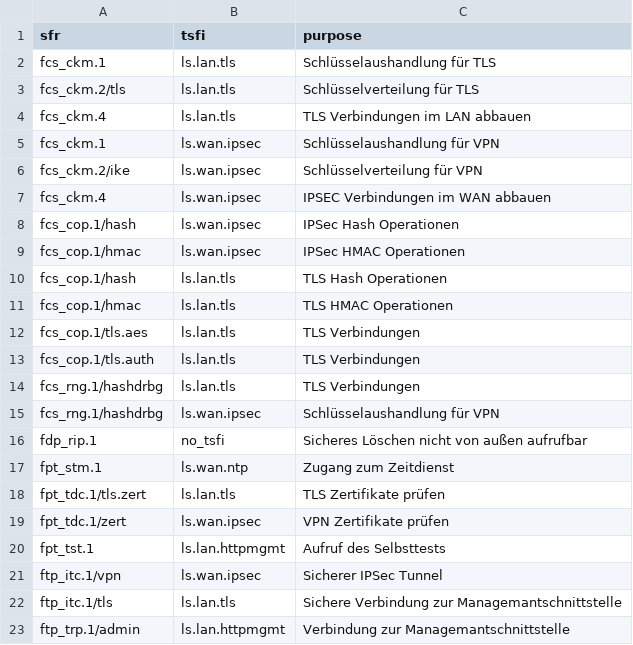
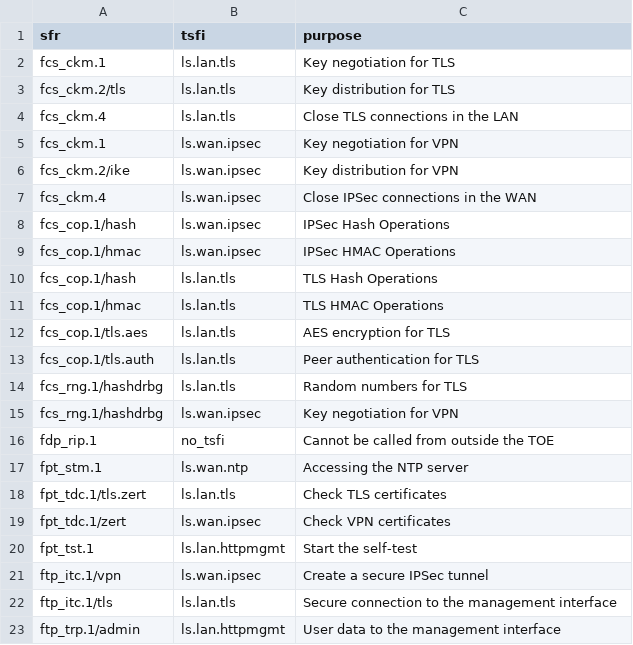
Before and after one commit to n-design/n-doc, a CSV file: common/db/sfr_tsfi.csv, drawn as a sheet.

```diff
--- a/common/db/sfr_tsfi.csv
+++ b/common/db/sfr_tsfi.csv
@@ -1,23 +1,23 @@
 sfr;tsfi;purpose
-fcs_ckm.1;ls.lan.tls;Schlüsselaushandlung für TLS
-fcs_ckm.2/tls;ls.lan.tls;Schlüsselverteilung für TLS
-fcs_ckm.4;ls.lan.tls;TLS Verbindungen im LAN abbauen
-fcs_ckm.1;ls.wan.ipsec;Schlüsselaushandlung für VPN
-fcs_ckm.2/ike;ls.wan.ipsec;Schlüsselverteilung für VPN
-fcs_ckm.4;ls.wan.ipsec;IPSEC Verbindungen im WAN abbauen
-fcs_cop.1/hash;ls.wan.ipsec;IPSec Hash Operationen
-fcs_cop.1/hmac;ls.wan.ipsec;IPSec HMAC Operationen
-fcs_cop.1/hash;ls.lan.tls;TLS Hash Operationen
-fcs_cop.1/hmac;ls.lan.tls;TLS HMAC Operationen
-fcs_cop.1/tls.aes;ls.lan.tls;TLS Verbindungen
-fcs_cop.1/tls.auth;ls.lan.tls;TLS Verbindungen
-fcs_rng.1/hashdrbg;ls.lan.tls;TLS Verbindungen
-fcs_rng.1/hashdrbg;ls.wan.ipsec;Schlüsselaushandlung für VPN
-fdp_rip.1;no_tsfi;Sicheres Löschen nicht von außen aufrufbar
-fpt_stm.1;ls.wan.ntp;Zugang zum Zeitdienst
-fpt_tdc.1/tls.zert;ls.lan.tls;TLS Zertifikate prüfen
-fpt_tdc.1/zert;ls.wan.ipsec;VPN Zertifikate prüfen
-fpt_tst.1;ls.lan.httpmgmt;Aufruf des Selbsttests
-ftp_itc.1/vpn;ls.wan.ipsec;Sicherer IPSec Tunnel
-ftp_itc.1/tls;ls.lan.tls;Sichere Verbindung zur Managemantschnittstelle
-ftp_trp.1/admin;ls.lan.httpmgmt;Verbindung zur Managemantschnittstelle
+fcs_ckm.1;ls.lan.tls;Key negotiation for TLS
+fcs_ckm.2/tls;ls.lan.tls;Key distribution for TLS
+fcs_ckm.4;ls.lan.tls;Close TLS connections in the LAN
+fcs_ckm.1;ls.wan.ipsec;Key negotiation for VPN
+fcs_ckm.2/ike;ls.wan.ipsec;Key distribution for VPN
+fcs_ckm.4;ls.wan.ipsec;Close IPSec connections in the WAN
+fcs_cop.1/hash;ls.wan.ipsec;IPSec Hash Operations
+fcs_cop.1/hmac;ls.wan.ipsec;IPSec HMAC Operations
+fcs_cop.1/hash;ls.lan.tls;TLS Hash Operations
+fcs_cop.1/hmac;ls.lan.tls;TLS HMAC Operations
+fcs_cop.1/tls.aes;ls.lan.tls;AES encryption for TLS
+fcs_cop.1/tls.auth;ls.lan.tls;Peer authentication for TLS
+fcs_rng.1/hashdrbg;ls.lan.tls;Random numbers for TLS
+fcs_rng.1/hashdrbg;ls.wan.ipsec;Key negotiation for VPN
+fdp_rip.1;no_tsfi;Cannot be called from outside the TOE
+fpt_stm.1;ls.wan.ntp;Accessing the NTP server
+fpt_tdc.1/tls.zert;ls.lan.tls;Check TLS certificates
+fpt_tdc.1/zert;ls.wan.ipsec;Check VPN certificates
+fpt_tst.1;ls.lan.httpmgmt;Start the self-test
+ftp_itc.1/vpn;ls.wan.ipsec;Create a secure IPSec tunnel
+ftp_itc.1/tls;ls.lan.tls;Secure connection to the management interface
+ftp_trp.1/admin;ls.lan.httpmgmt;User data to the management interface
```
Also changed, not shown: common/db/tsfi.csv, 3 other files.
